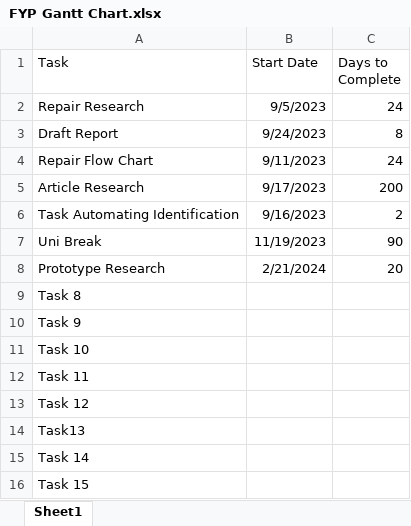
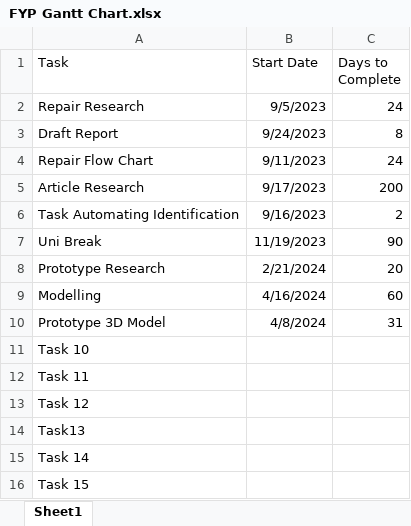
Before and after one commit to RupomSaha/FYM_PRML, an Excel workbook: FYP Gantt Chart.xlsx, sheet Sheet1, drawn as a sheet; values as stored, in another font and other column widths than the file's, no borders; charts and pictures not drawn; removed rows and columns are numbered as before the commit, all else as after; the diff names each change by its address in the sheet, - before the commit and + after, or states it on an @@ line.

Commit message:
Added week 16 work

```diff
--- a/FYP Gantt Chart.xlsx (sheet Sheet1)
+++ b/FYP Gantt Chart.xlsx (sheet Sheet1)
-row 9: Task 8
-row 10: Task 9
+row 9: Modelling | 4/16/2024 | 60
+row 10: Prototype 3D Model | 4/8/2024 | 31
```
Also changed, not shown: charts or pictures.
